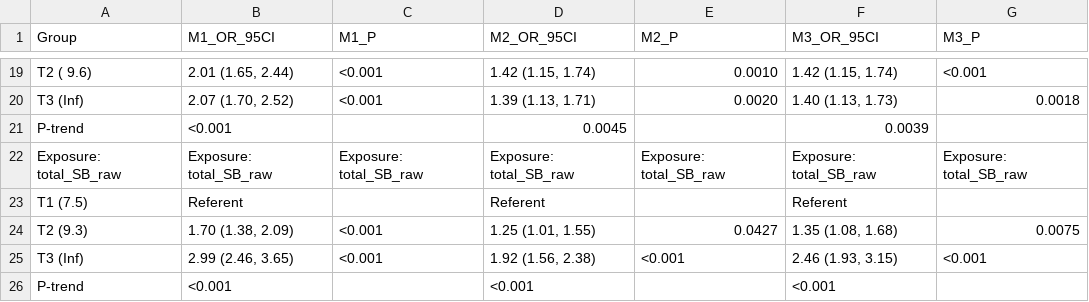
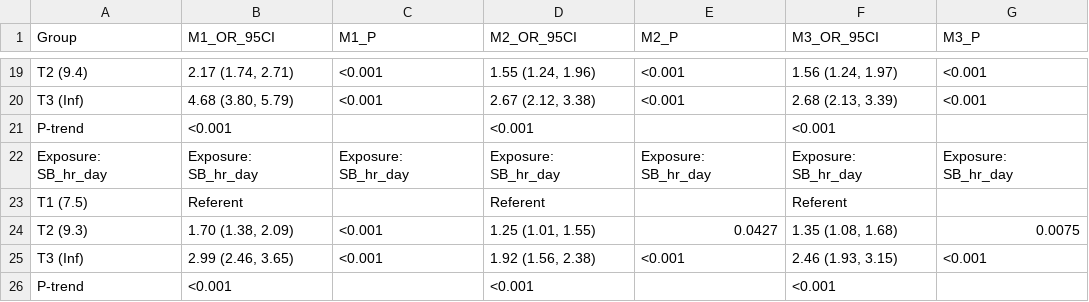
Before and after one commit to paulhibbing/SBprofiles, a CSV file: manuscript_code/2b_Epi/1b_ORs_1min.csv, drawn as a sheet; only a part is shown, gaps mark what is left out; removed rows and columns are numbered as before the commit, all else as after; the diff covers the shown part only; the diff names each change by its address in the sheet, - before the commit and + after, or states it on an @@ line.

```diff
--- a/manuscript_code/2b_Epi/1b_ORs_1min.csv
+++ b/manuscript_code/2b_Epi/1b_ORs_1min.csv
-A19 (Group): T2 ( 9.6)
+A19 (Group): T2 (9.4)
-B19 (M1_OR_95CI): 2.01 (1.65, 2.44)
+B19 (M1_OR_95CI): 2.17 (1.74, 2.71)
-D19 (M2_OR_95CI): 1.42 (1.15, 1.74)
+D19 (M2_OR_95CI): 1.55 (1.24, 1.96)
-E19 (M2_P): 0.0010
+E19 (M2_P): <0.001
-F19 (M3_OR_95CI): 1.42 (1.15, 1.74)
+F19 (M3_OR_95CI): 1.56 (1.24, 1.97)
-B20 (M1_OR_95CI): 2.07 (1.70, 2.52)
+B20 (M1_OR_95CI): 4.68 (3.80, 5.79)
-D20 (M2_OR_95CI): 1.39 (1.13, 1.71)
+D20 (M2_OR_95CI): 2.67 (2.12, 3.38)
-E20 (M2_P): 0.0020
+E20 (M2_P): <0.001
-F20 (M3_OR_95CI): 1.40 (1.13, 1.73)
+F20 (M3_OR_95CI): 2.68 (2.13, 3.39)
-G20 (M3_P): 0.0018
+G20 (M3_P): <0.001
-D21 (M2_OR_95CI): 0.0045
+D21 (M2_OR_95CI): <0.001
-F21 (M3_OR_95CI): 0.0039
+F21 (M3_OR_95CI): <0.001
-row 22: Exposure: total_SB_raw | Exposure: total_SB_raw | Exposure: total_SB_raw | Exposure: total_SB_raw | Exposure: total_SB_raw | Exposure: total_SB_raw | Exposure: total_SB_raw
+row 22: Exposure: SB_hr_day | Exposure: SB_hr_day | Exposure: SB_hr_day | Exposure: SB_hr_day | Exposure: SB_hr_day | Exposure: SB_hr_day | Exposure: SB_hr_day
```
Also changed, not shown: 30 edited cells elsewhere in this file, manuscript_code/2b_Epi/1b_ORs.csv, 9 other files.
